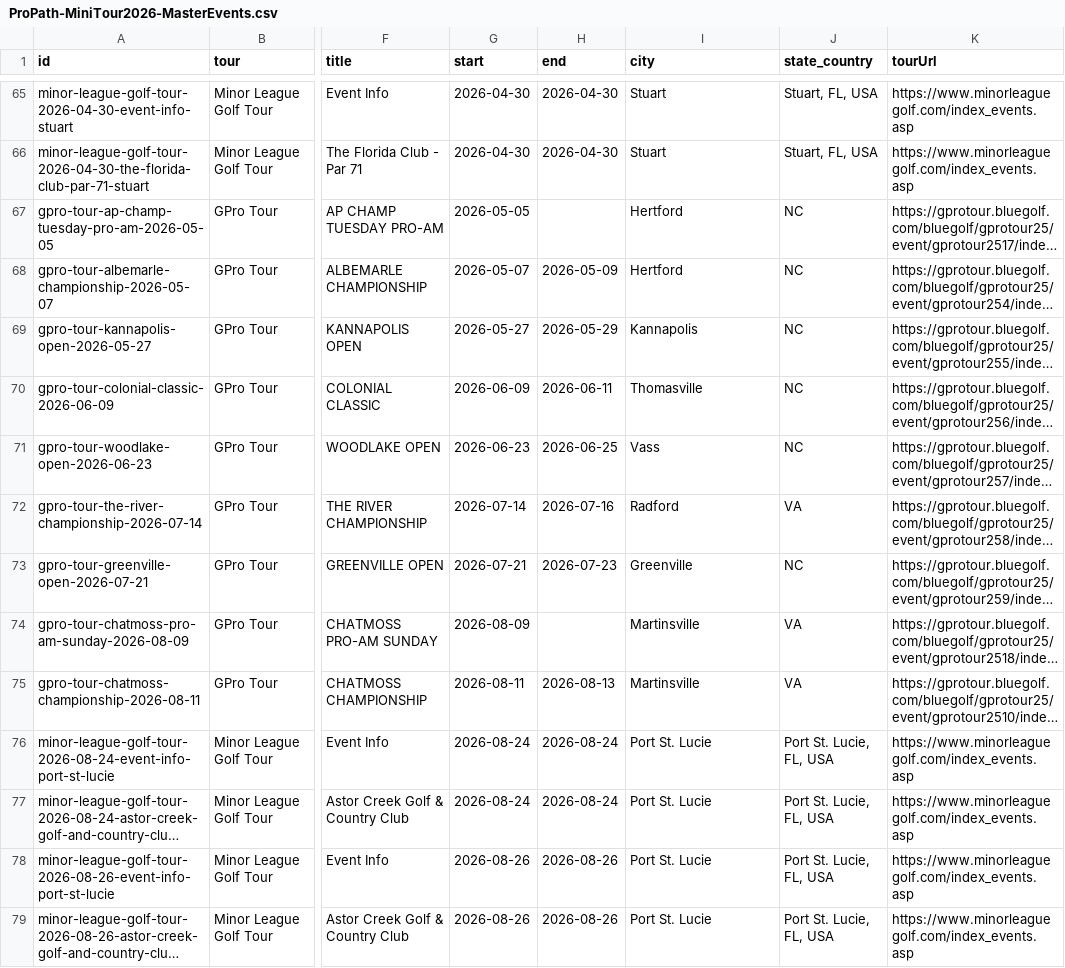
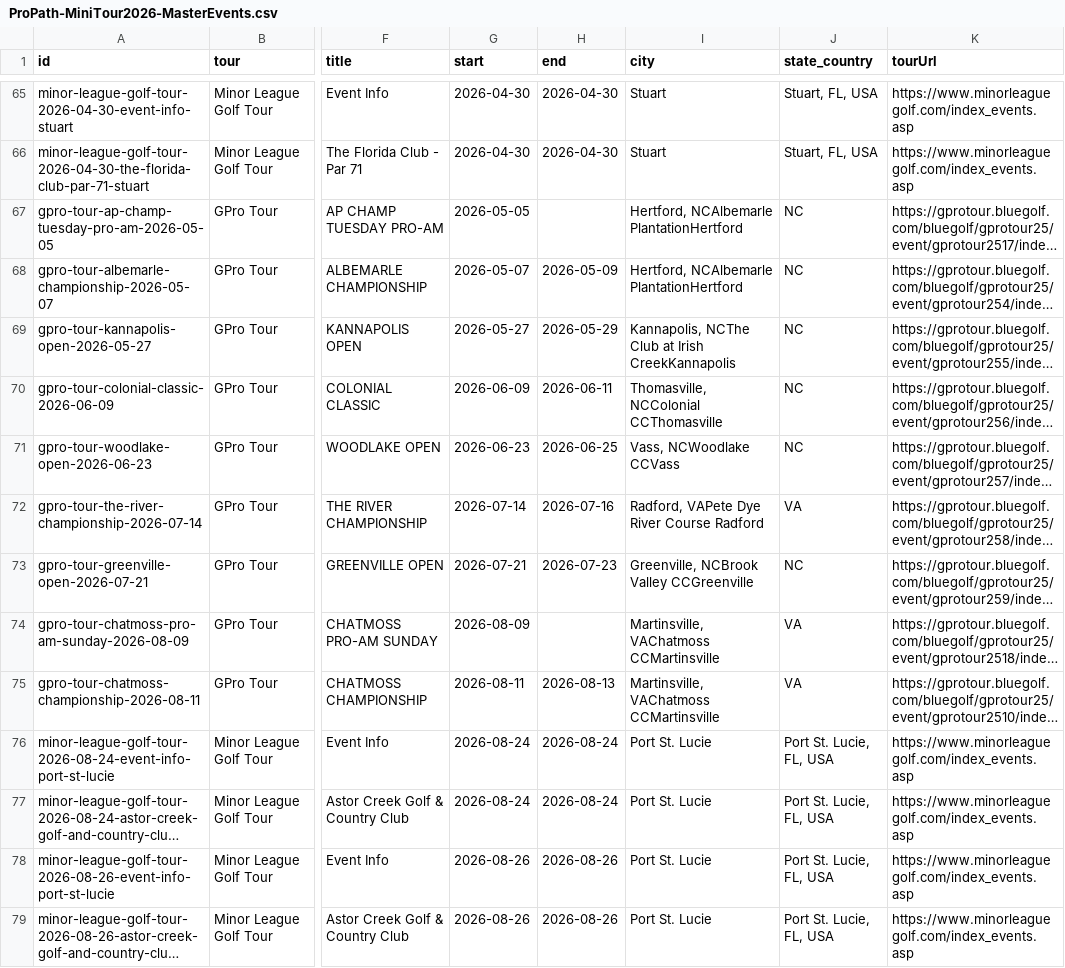
Before and after one commit to pbh007/propath-data, a CSV file: data/ProPath-MiniTour2026-MasterEvents.csv, drawn as a sheet; only a part is shown, gaps mark what is left out; long unchanged cells end in …; the diff covers the shown part only; the diff names each change by its address in the sheet, - before the commit and + after, or states it on an @@ line.

```diff
--- a/data/ProPath-MiniTour2026-MasterEvents.csv
+++ b/data/ProPath-MiniTour2026-MasterEvents.csv
-I67:I68 (city): Hertford
+I67:I68 (city): Hertford, NCAlbemarle PlantationHertford
-I69 (city): Kannapolis
+I69 (city): Kannapolis, NCThe Club at Irish CreekKannapolis
-I70 (city): Thomasville
+I70 (city): Thomasville, NCColonial CCThomasville
-I71 (city): Vass
+I71 (city): Vass, NCWoodlake CCVass
-I72 (city): Radford
+I72 (city): Radford, VAPete Dye River Course Radford
-I73 (city): Greenville
+I73 (city): Greenville, NCBrook Valley CCGreenville
-I74:I75 (city): Martinsville
+I74:I75 (city): Martinsville, VAChatmoss CCMartinsville
```
Also changed, not shown: 10 edited cells elsewhere in this file, data/_incoming_gpro.csv.
